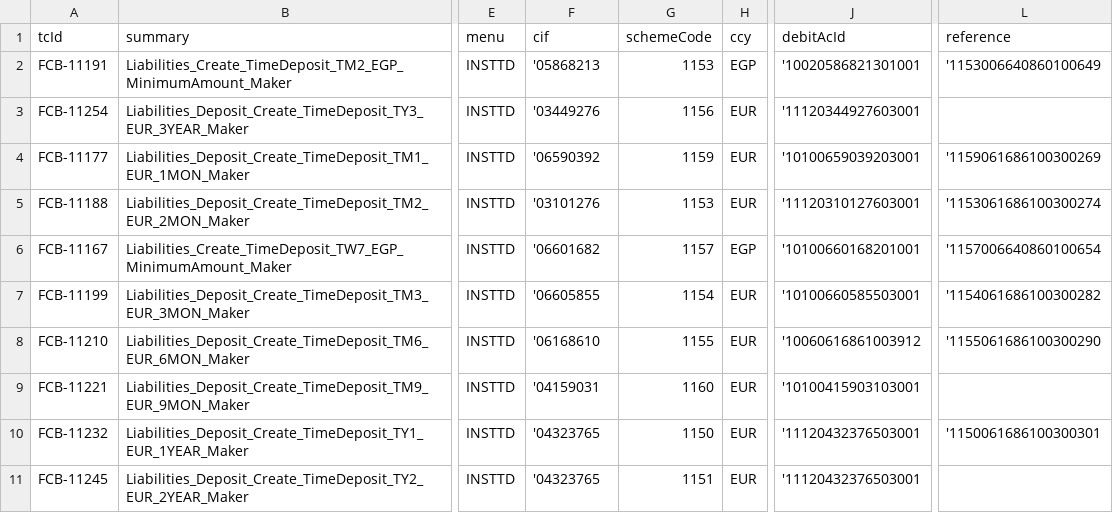
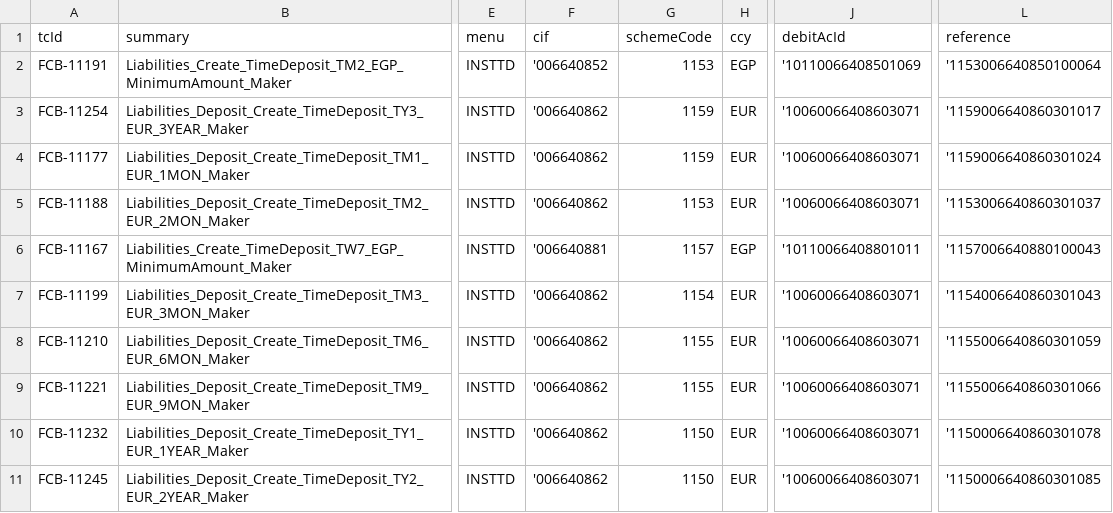
Before and after one commit to tarekelwasseif98/ABEAutomationSubmission, a CSV file: csvFiles/ABECreateTdLiabilitiesAndOperation.csv, drawn as a sheet; only a part is shown, gaps mark what is left out; the diff covers the shown part only; the diff names each change by its address in the sheet, - before the commit and + after, or states it on an @@ line.

```diff
--- a/csvFiles/ABECreateTdLiabilitiesAndOperation.csv
+++ b/csvFiles/ABECreateTdLiabilitiesAndOperation.csv
-F2 (cif): '05868213
+F2 (cif): '006640852
-J2 (debitAcId): '10020586821301001
+J2 (debitAcId): '10110066408501069
-L2 (reference): '1153006640860100649
+L2 (reference): '1153006640850100064
-F3 (cif): '03449276
+F3 (cif): '006640862
-G3 (schemeCode): 1156
+G3 (schemeCode): 1159
-J3 (debitAcId): '11120344927603001
+J3 (debitAcId): '10060066408603071
-L3 (reference): (empty)
+L3 (reference): '1159006640860301017
-F4 (cif): '06590392
+F4 (cif): '006640862
-J4 (debitAcId): '10100659039203001
+J4 (debitAcId): '10060066408603071
-L4 (reference): '1159061686100300269
+L4 (reference): '1159006640860301024
-F5 (cif): '03101276
+F5 (cif): '006640862
-J5 (debitAcId): '11120310127603001
+J5 (debitAcId): '10060066408603071
-L5 (reference): '1153061686100300274
+L5 (reference): '1153006640860301037
-F6 (cif): '06601682
+F6 (cif): '006640881
-J6 (debitAcId): '10100660168201001
+J6 (debitAcId): '10110066408801011
-L6 (reference): '1157006640860100654
+L6 (reference): '1157006640880100043
-F7 (cif): '06605855
+F7 (cif): '006640862
-J7 (debitAcId): '10100660585503001
+J7 (debitAcId): '10060066408603071
-L7 (reference): '1154061686100300282
+L7 (reference): '1154006640860301043
-F8 (cif): '06168610
+F8 (cif): '006640862
-J8 (debitAcId): '10060616861003912
+J8 (debitAcId): '10060066408603071
-L8 (reference): '1155061686100300290
+L8 (reference): '1155006640860301059
-F9 (cif): '04159031
+F9 (cif): '006640862
-G9 (schemeCode): 1160
+G9 (schemeCode): 1155
-J9 (debitAcId): '10100415903103001
+J9 (debitAcId): '10060066408603071
-L9 (reference): (empty)
+L9 (reference): '1155006640860301066
-F10:F11 (cif): '04323765
+F10:F11 (cif): '006640862
-J10:J11 (debitAcId): '11120432376503001
+J10:J11 (debitAcId): '10060066408603071
-L10 (reference): '1150061686100300301
+L10 (reference): '1150006640860301078
-G11 (schemeCode): 1151
+G11 (schemeCode): 1150
-L11 (reference): (empty)
+L11 (reference): '1150006640860301085
```
Also changed, not shown: 36 edited cells elsewhere in this file, csvFiles/ABECreateCASACurrentAccountLiabilitiesAndOperation.csv, csvFiles/ABETellerOperationTransferLiabilitiesAndOperation.csv, 29 other files.
